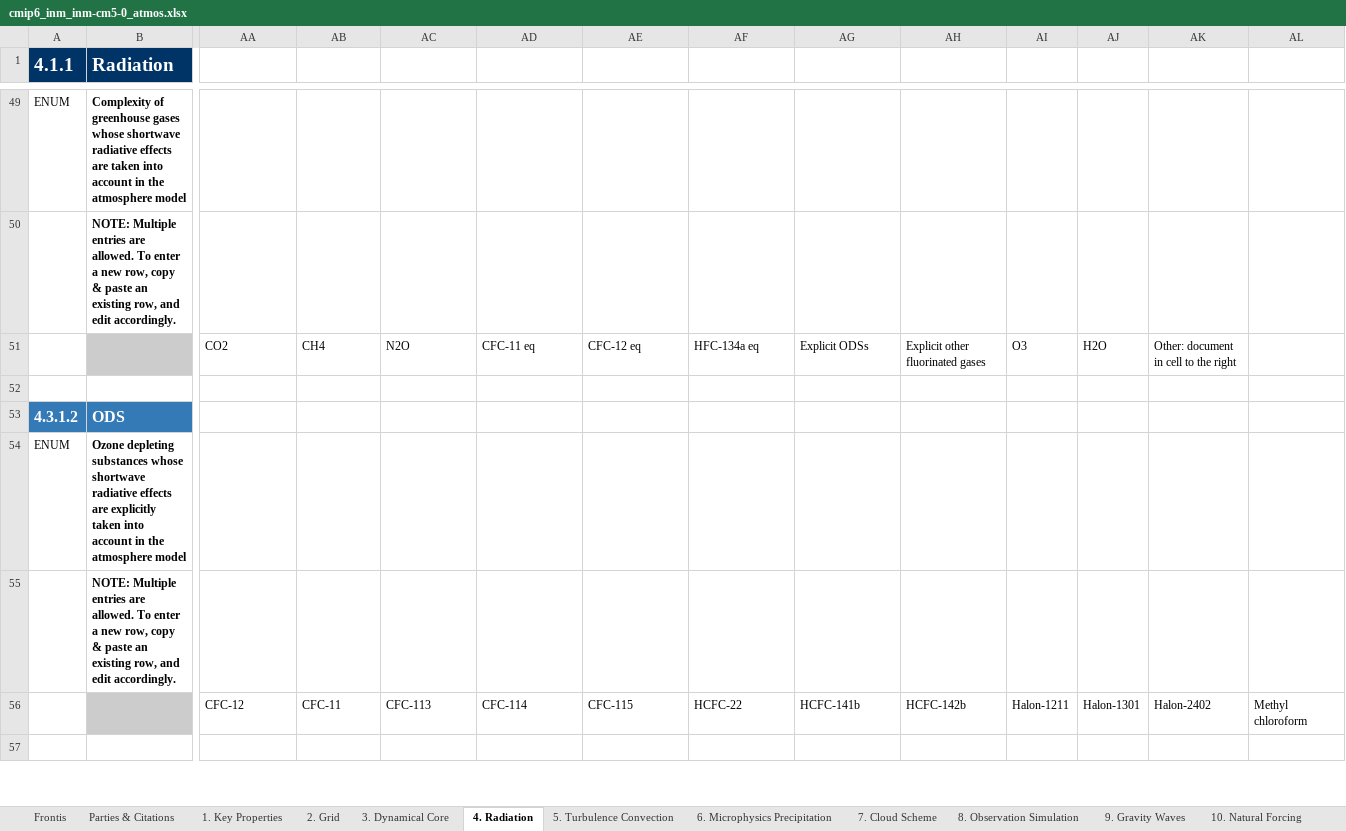
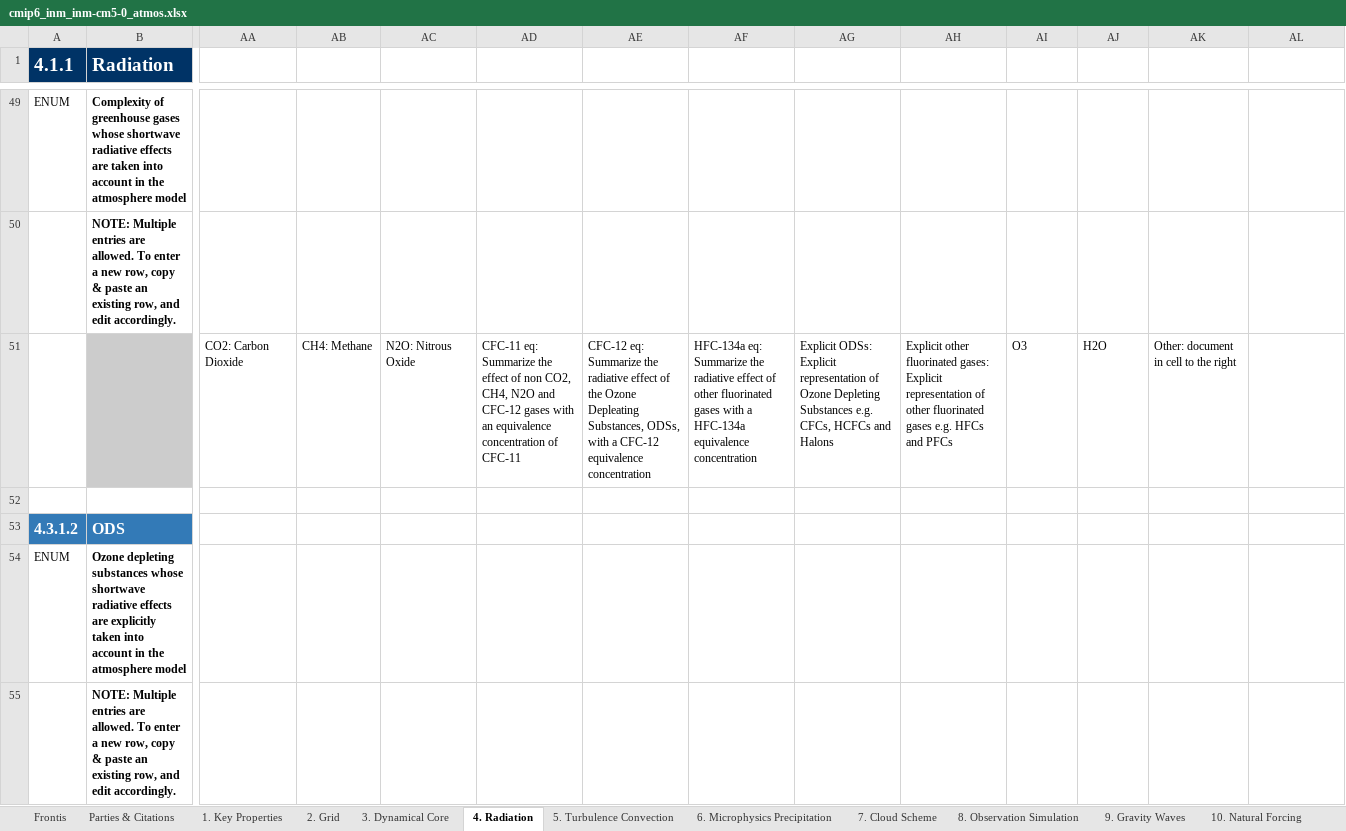
Before and after one commit to ES-DOC-INSTITUTIONAL/inm, an Excel workbook: cmip6/models/inm-cm5-0/cmip6_inm_inm-cm5-0_atmos.xlsx, sheet 4. Radiation, drawn as a sheet; only a part is shown, gaps mark what is left out; the shorter side is filled out with more unchanged rows; values as stored, in another font and other column widths than the file's, no borders; removed rows and columns are numbered as before the commit, all else as after; rows hold the shown columns only; the diff covers the shown part only; the diff names each change by its address in the sheet, - before the commit and + after, or states it on an @@ line.

Commit message:
rebuilt-spreadsheets

```diff
--- a/cmip6/models/inm-cm5-0/cmip6_inm_inm-cm5-0_atmos.xlsx (sheet 4. Radiation)
+++ b/cmip6/models/inm-cm5-0/cmip6_inm_inm-cm5-0_atmos.xlsx (sheet 4. Radiation)
-row 51:  |  | CO2 | CH4 | N2O | CFC-11 eq | CFC-12 eq | HFC-134a eq | Explicit ODSs | Explicit other fluorinated gases | O3 | H2O | Other: document in cell to the right
+row 51:  |  | CO2: Carbon Dioxide | CH4: Methane | N2O: Nitrous Oxide | CFC-11 eq: Summarize the effect of non CO2, CH4, N2O and CFC-12 gases with an equivalence concentration of CFC-11 | CFC-12 eq: Summarize the radiative effect of the Ozone Depleating Substances, ODSs, with a CFC-12 equivalence concentration | HFC-134a eq: Summarize the radiative effect of other fluorinated gases with a HFC-134a equivalence concentration | Explicit ODSs: Explicit representation of Ozone Depleting Substances e.g. CFCs, HCFCs and Halons | Explicit other fluorinated gases: Explicit representation of other fluorinated gases e.g. HFCs and PFCs | O3 | H2O | Other: document in cell to the right
-row 56:  |  | CFC-12 | CFC-11 | CFC-113 | CFC-114 | CFC-115 | HCFC-22 | HCFC-141b | HCFC-142b | Halon-1211 | Halon-1301 | Halon-2402 | Methyl chloroform
```
Also changed, not shown: 16 added rows, 15 removed rows and 36 edited cells elsewhere in this sheet, sheet 5. Turbulence Convection, sheet 7. Cloud Scheme, sheet 3. Dynamical Core, sheet 9. Gravity Waves, sheet 2. Grid, sheet 1. Key Properties, 3 more sheets, cmip6/models/inm-cm4-8/cmip6_inm_inm-cm4-8_atmos.xlsx, cmip6/models/inm-cm4-8/cmip6_inm_inm-cm4-8_toplevel.xlsx, 15 other files.
